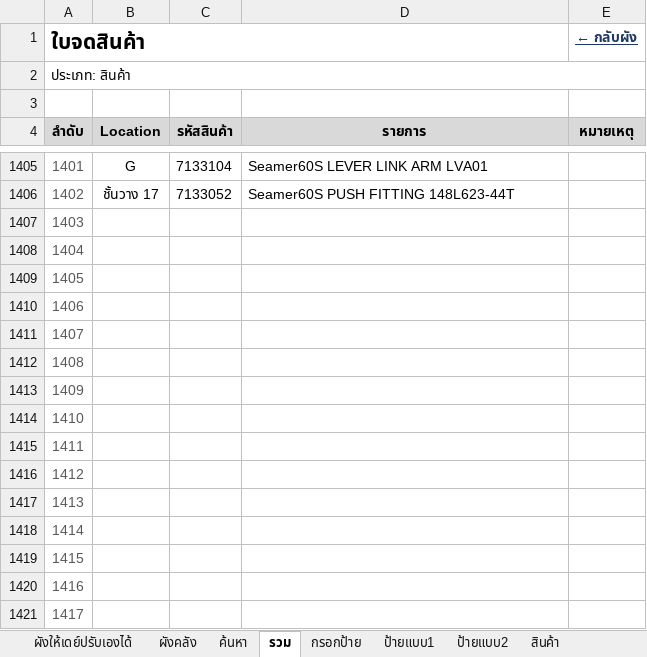
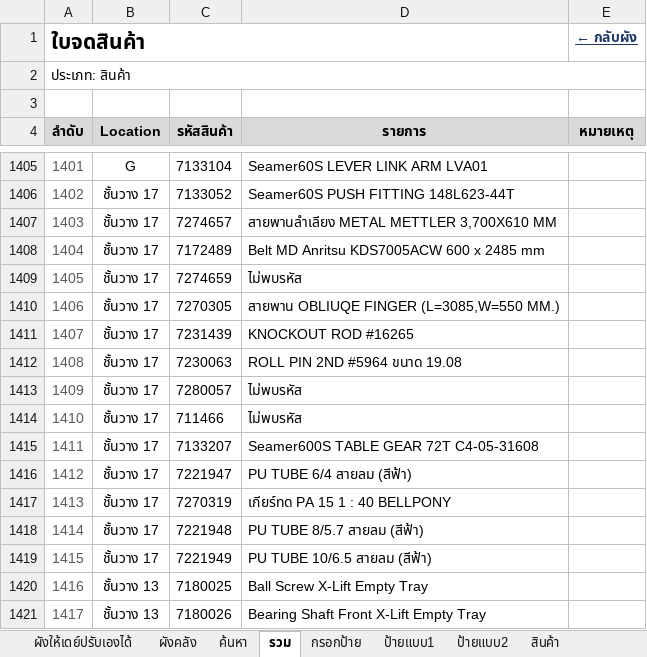
Before and after one commit to warawootkhatsongkram-lang/Layout-itail, an Excel workbook: LAY_OUT_02.xlsx, sheet รวม, drawn as a sheet; only a part is shown, gaps mark what is left out; values as stored, in another font and other column widths than the file's, no borders; conditional formats not drawn; the diff covers the shown part only; the diff names each change by its address in the sheet, - before the commit and + after, or states it on an @@ line.

```diff
--- a/LAY_OUT_02.xlsx (sheet รวม)
+++ b/LAY_OUT_02.xlsx (sheet รวม)
-B1407:B1419 (Location): (empty)
+B1407:B1419 (Location): ชั้นวาง 17
-C1407 (รหัสสินค้า): (empty)
+C1407 (รหัสสินค้า): 7274657
-D1407 (รายการ): (empty)
+D1407 (รายการ): สายพานลำเลียง METAL METTLER 3,700X610 MM
-C1408 (รหัสสินค้า): (empty)
+C1408 (รหัสสินค้า): 7172489
-D1408 (รายการ): (empty)
+D1408 (รายการ): Belt MD Anritsu KDS7005ACW 600 x 2485 mm
-C1409 (รหัสสินค้า): (empty)
+C1409 (รหัสสินค้า): 7274659
-D1409 (รายการ): (empty)
+D1409 (รายการ): ไม่พบรหัส
-C1410 (รหัสสินค้า): (empty)
+C1410 (รหัสสินค้า): 7270305
-D1410 (รายการ): (empty)
+D1410 (รายการ): สายพาน OBLIUQE FINGER (L=3085,W=550 MM.)
-C1411 (รหัสสินค้า): (empty)
+C1411 (รหัสสินค้า): 7231439
-D1411 (รายการ): (empty)
+D1411 (รายการ): KNOCKOUT ROD #16265
-C1412 (รหัสสินค้า): (empty)
+C1412 (รหัสสินค้า): 7230063
-D1412 (รายการ): (empty)
+D1412 (รายการ): ROLL PIN 2ND #5964 ขนาด 19.08
-C1413 (รหัสสินค้า): (empty)
+C1413 (รหัสสินค้า): 7280057
-D1413:D1414 (รายการ): (empty)
+D1413:D1414 (รายการ): ไม่พบรหัส
-C1414 (รหัสสินค้า): (empty)
+C1414 (รหัสสินค้า): 711466
-C1415 (รหัสสินค้า): (empty)
+C1415 (รหัสสินค้า): 7133207
-D1415 (รายการ): (empty)
+D1415 (รายการ): Seamer600S TABLE GEAR 72T C4-05-31608
-C1416 (รหัสสินค้า): (empty)
+C1416 (รหัสสินค้า): 7221947
-D1416 (รายการ): (empty)
+D1416 (รายการ): PU TUBE 6/4 สายลม (สีฟ้า)
-C1417 (รหัสสินค้า): (empty)
+C1417 (รหัสสินค้า): 7270319
-D1417 (รายการ): (empty)
+D1417 (รายการ): เกียร์ทด PA 15 1 : 40 BELLPONY
-C1418 (รหัสสินค้า): (empty)
+C1418 (รหัสสินค้า): 7221948
-D1418 (รายการ): (empty)
+D1418 (รายการ): PU TUBE 8/5.7 สายลม (สีฟ้า)
-C1419 (รหัสสินค้า): (empty)
+C1419 (รหัสสินค้า): 7221949
-D1419 (รายการ): (empty)
+D1419 (รายการ): PU TUBE 10/6.5 สายลม (สีฟ้า)
-B1420:B1421 (Location): (empty)
+B1420:B1421 (Location): ชั้นวาง 13
-C1420 (รหัสสินค้า): (empty)
+C1420 (รหัสสินค้า): 7180025
-D1420 (รายการ): (empty)
+D1420 (รายการ): Ball Screw X-Lift Empty Tray
-C1421 (รหัสสินค้า): (empty)
+C1421 (รหัสสินค้า): 7180026
-D1421 (รายการ): (empty)
+D1421 (รายการ): Bearing Shaft Front X-Lift Empty Tray
```
Also changed, not shown: 12 edited cells elsewhere in this sheet, 2 other files.
